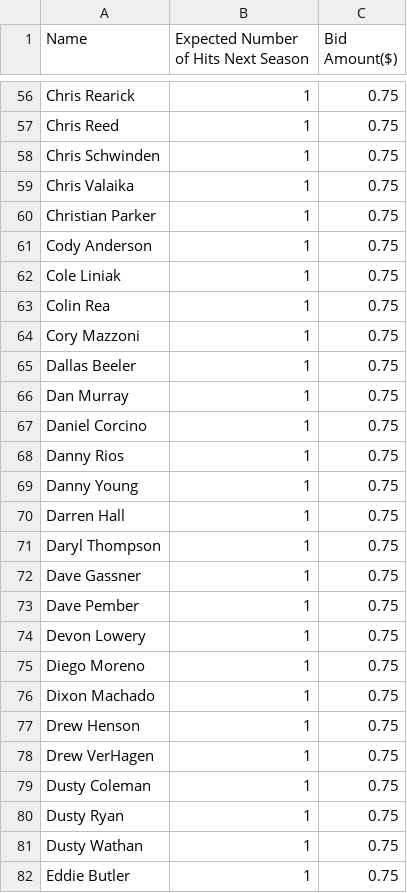
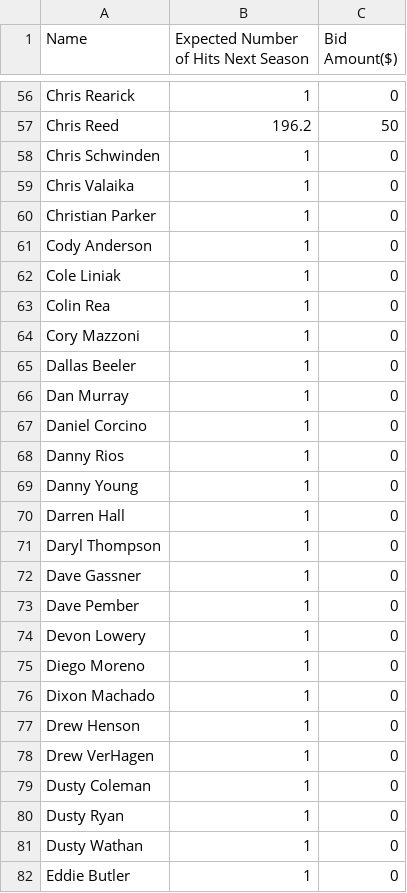
Before and after one commit to AyujVerma/Datahack-2024-Winner, a CSV file: submission.csv, drawn as a sheet; only a part is shown, gaps mark what is left out; the diff covers the shown part only; the diff names each change by its address in the sheet, - before the commit and + after, or states it on an @@ line.

```diff
--- a/submission.csv
+++ b/submission.csv
-C56 (Bid Amount($)): 0.75
+C56 (Bid Amount($)): 0
-B57: 1
+B57: 196.2
-C57 (Bid Amount($)): 0.75
+C57 (Bid Amount($)): 50
-C58:C82 (Bid Amount($)): 0.75
+C58:C82 (Bid Amount($)): 0
```
Also changed, not shown: 126 edited cells elsewhere in this file, 6 other files.
